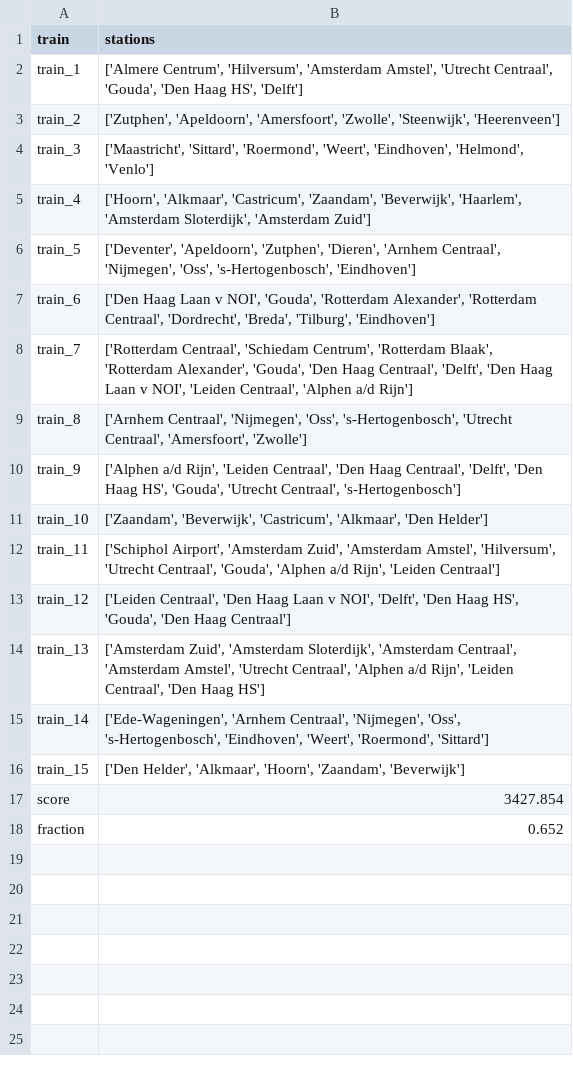
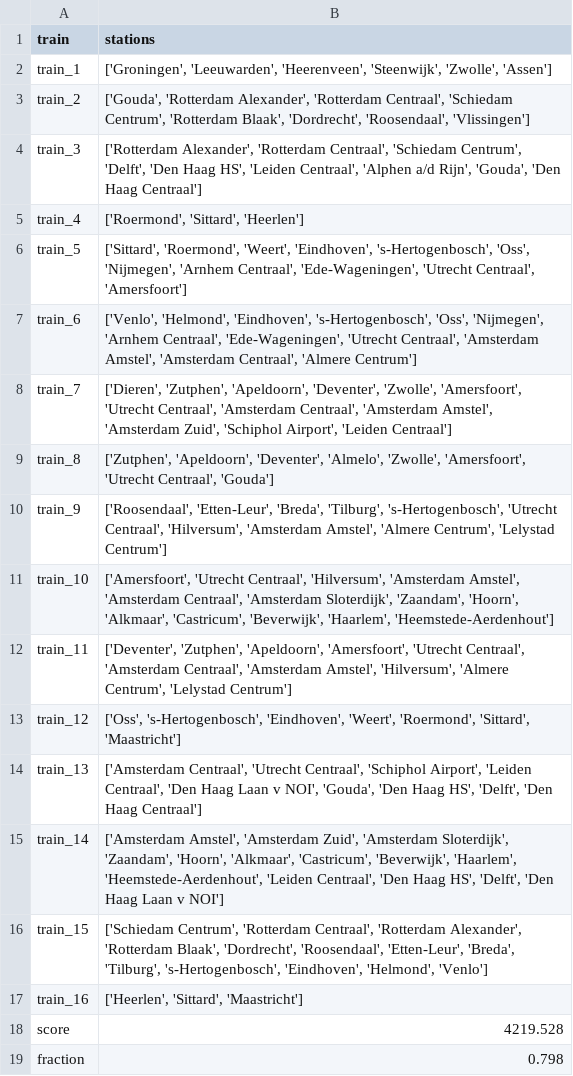
Before and after one commit to ilonawillemse/railNL, a CSV file: output/output_model.csv, drawn as a sheet.

```diff
--- a/output/output_model.csv
+++ b/output/output_model.csv
@@ -1,18 +1,19 @@
 train,stations
-train_1,"['Almere Centrum', 'Hilversum', 'Amsterdam Amstel', 'Utrecht Centraal', 'Gouda', 'Den Haag HS', 'Delft']"
-train_2,"['Zutphen', 'Apeldoorn', 'Amersfoort', 'Zwolle', 'Steenwijk', 'Heerenveen']"
-train_3,"['Maastricht', 'Sittard', 'Roermond', 'Weert', 'Eindhoven', 'Helmond', 'Venlo']"
-train_4,"['Hoorn', 'Alkmaar', 'Castricum', 'Zaandam', 'Beverwijk', 'Haarlem', 'Amsterdam Sloterdijk', 'Amsterdam Zuid']"
-train_5,"['Deventer', 'Apeldoorn', 'Zutphen', 'Dieren', 'Arnhem Centraal', 'Nijmegen', 'Oss', 's-Hertogenbosch', 'Eindhoven']"
-train_6,"['Den Haag Laan v NOI', 'Gouda', 'Rotterdam Alexander', 'Rotterdam Centraal', 'Dordrecht', 'Breda', 'Tilburg', 'Eindhoven']"
-train_7,"['Rotterdam Centraal', 'Schiedam Centrum', 'Rotterdam Blaak', 'Rotterdam Alexander', 'Gouda', 'Den Haag Centraal', 'Delft', 'Den Haag Laan v NOI', 'Leiden Centraal', 'Alphen a/d Rijn']"
-train_8,"['Arnhem Centraal', 'Nijmegen', 'Oss', 's-Hertogenbosch', 'Utrecht Centraal', 'Amersfoort', 'Zwolle']"
-train_9,"['Alphen a/d Rijn', 'Leiden Centraal', 'Den Haag Centraal', 'Delft', 'Den Haag HS', 'Gouda', 'Utrecht Centraal', 's-Hertogenbosch']"
-train_10,"['Zaandam', 'Beverwijk', 'Castricum', 'Alkmaar', 'Den Helder']"
-train_11,"['Schiphol Airport', 'Amsterdam Zuid', 'Amsterdam Amstel', 'Hilversum', 'Utrecht Centraal', 'Gouda', 'Alphen a/d Rijn', 'Leiden Centraal']"
-train_12,"['Leiden Centraal', 'Den Haag Laan v NOI', 'Delft', 'Den Haag HS', 'Gouda', 'Den Haag Centraal']"
-train_13,"['Amsterdam Zuid', 'Amsterdam Sloterdijk', 'Amsterdam Centraal', 'Amsterdam Amstel', 'Utrecht Centraal', 'Alphen a/d Rijn', 'Leiden Centraal', 'Den Haag HS']"
-train_14,"['Ede-Wageningen', 'Arnhem Centraal', 'Nijmegen', 'Oss', 's-Hertogenbosch', 'Eindhoven', 'Weert', 'Roermond', 'Sittard']"
-train_15,"['Den Helder', 'Alkmaar', 'Hoorn', 'Zaandam', 'Beverwijk']"
-score,3427.854
-fraction,0.652
+train_1,"['Groningen', 'Leeuwarden', 'Heerenveen', 'Steenwijk', 'Zwolle', 'Assen']"
+train_2,"['Gouda', 'Rotterdam Alexander', 'Rotterdam Centraal', 'Schiedam Centrum', 'Rotterdam Blaak', 'Dordrecht', 'Roosendaal', 'Vlissingen']"
+train_3,"['Rotterdam Alexander', 'Rotterdam Centraal', 'Schiedam Centrum', 'Delft', 'Den Haag HS', 'Leiden Centraal', 'Alphen a/d Rijn', 'Gouda', 'Den Haag Centraal']"
+train_4,"['Roermond', 'Sittard', 'Heerlen']"
+train_5,"['Sittard', 'Roermond', 'Weert', 'Eindhoven', 's-Hertogenbosch', 'Oss', 'Nijmegen', 'Arnhem Centraal', 'Ede-Wageningen', 'Utrecht Centraal', 'Amersfoort']"
+train_6,"['Venlo', 'Helmond', 'Eindhoven', 's-Hertogenbosch', 'Oss', 'Nijmegen', 'Arnhem Centraal', 'Ede-Wageningen', 'Utrecht Centraal', 'Amsterdam Amstel', 'Amsterdam Centraal', 'Almere Centrum']"
+train_7,"['Dieren', 'Zutphen', 'Apeldoorn', 'Deventer', 'Zwolle', 'Amersfoort', 'Utrecht Centraal', 'Amsterdam Centraal', 'Amsterdam Amstel', 'Amsterdam Zuid', 'Schiphol Airport', 'Leiden Centraal']"
+train_8,"['Zutphen', 'Apeldoorn', 'Deventer', 'Almelo', 'Zwolle', 'Amersfoort', 'Utrecht Centraal', 'Gouda']"
+train_9,"['Roosendaal', 'Etten-Leur', 'Breda', 'Tilburg', 's-Hertogenbosch', 'Utrecht Centraal', 'Hilversum', 'Amsterdam Amstel', 'Almere Centrum', 'Lelystad Centrum']"
+train_10,"['Amersfoort', 'Utrecht Centraal', 'Hilversum', 'Amsterdam Amstel', 'Amsterdam Centraal', 'Amsterdam Sloterdijk', 'Zaandam', 'Hoorn', 'Alkmaar', 'Castricum', 'Beverwijk', 'Haarlem', 'Heemstede-Aerdenhout']"
+train_11,"['Deventer', 'Zutphen', 'Apeldoorn', 'Amersfoort', 'Utrecht Centraal', 'Amsterdam Centraal', 'Amsterdam Amstel', 'Hilversum', 'Almere Centrum', 'Lelystad Centrum']"
+train_12,"['Oss', 's-Hertogenbosch', 'Eindhoven', 'Weert', 'Roermond', 'Sittard', 'Maastricht']"
+train_13,"['Amsterdam Centraal', 'Utrecht Centraal', 'Schiphol Airport', 'Leiden Centraal', 'Den Haag Laan v NOI', 'Gouda', 'Den Haag HS', 'Delft', 'Den Haag Centraal']"
+train_14,"['Amsterdam Amstel', 'Amsterdam Zuid', 'Amsterdam Sloterdijk', 'Zaandam', 'Hoorn', 'Alkmaar', 'Castricum', 'Beverwijk', 'Haarlem', 'Heemstede-Aerdenhout', 'Leiden Centraal', 'Den Haag HS', 'Delft', 'Den Haag Laan v NOI']"
+train_15,"['Schiedam Centrum', 'Rotterdam Centraal', 'Rotterdam Alexander', 'Rotterdam Blaak', 'Dordrecht', 'Roosendaal', 'Etten-Leur', 'Breda', 'Tilburg', 's-Hertogenbosch', 'Eindhoven', 'Helmond', 'Venlo']"
+train_16,"['Heerlen', 'Sittard', 'Maastricht']"
+score,4219.528
+fraction,0.798
```
Also changed, not shown: 6 other files.
